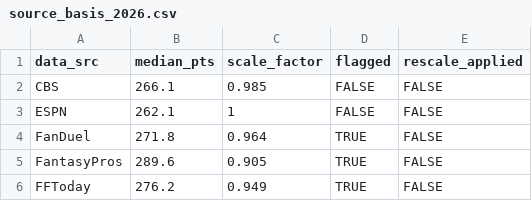
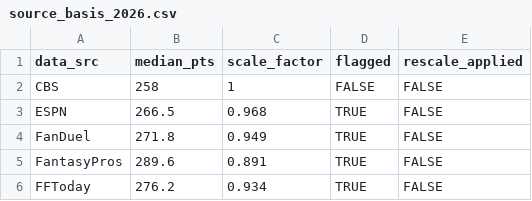
Before and after one commit to mikemartin/fantasy-football-auction-optimizer, a CSV file: data/source_basis_2026.csv, drawn as a sheet.

```diff
--- a/data/source_basis_2026.csv
+++ b/data/source_basis_2026.csv
@@ -1,6 +1,6 @@
 "data_src","median_pts","scale_factor","flagged","rescale_applied"
-"CBS",266.1,0.985,FALSE,FALSE
-"ESPN",262.1,1,FALSE,FALSE
-"FanDuel",271.8,0.964,TRUE,FALSE
-"FantasyPros",289.6,0.905,TRUE,FALSE
-"FFToday",276.2,0.949,TRUE,FALSE
+"CBS",258,1,FALSE,FALSE
+"ESPN",266.5,0.968,TRUE,FALSE
+"FanDuel",271.8,0.949,TRUE,FALSE
+"FantasyPros",289.6,0.891,TRUE,FALSE
+"FFToday",276.2,0.934,TRUE,FALSE
```
Also changed, not shown: data/projections_raw_2026.csv, data/value_sheet_2026.csv, 1 other file.
